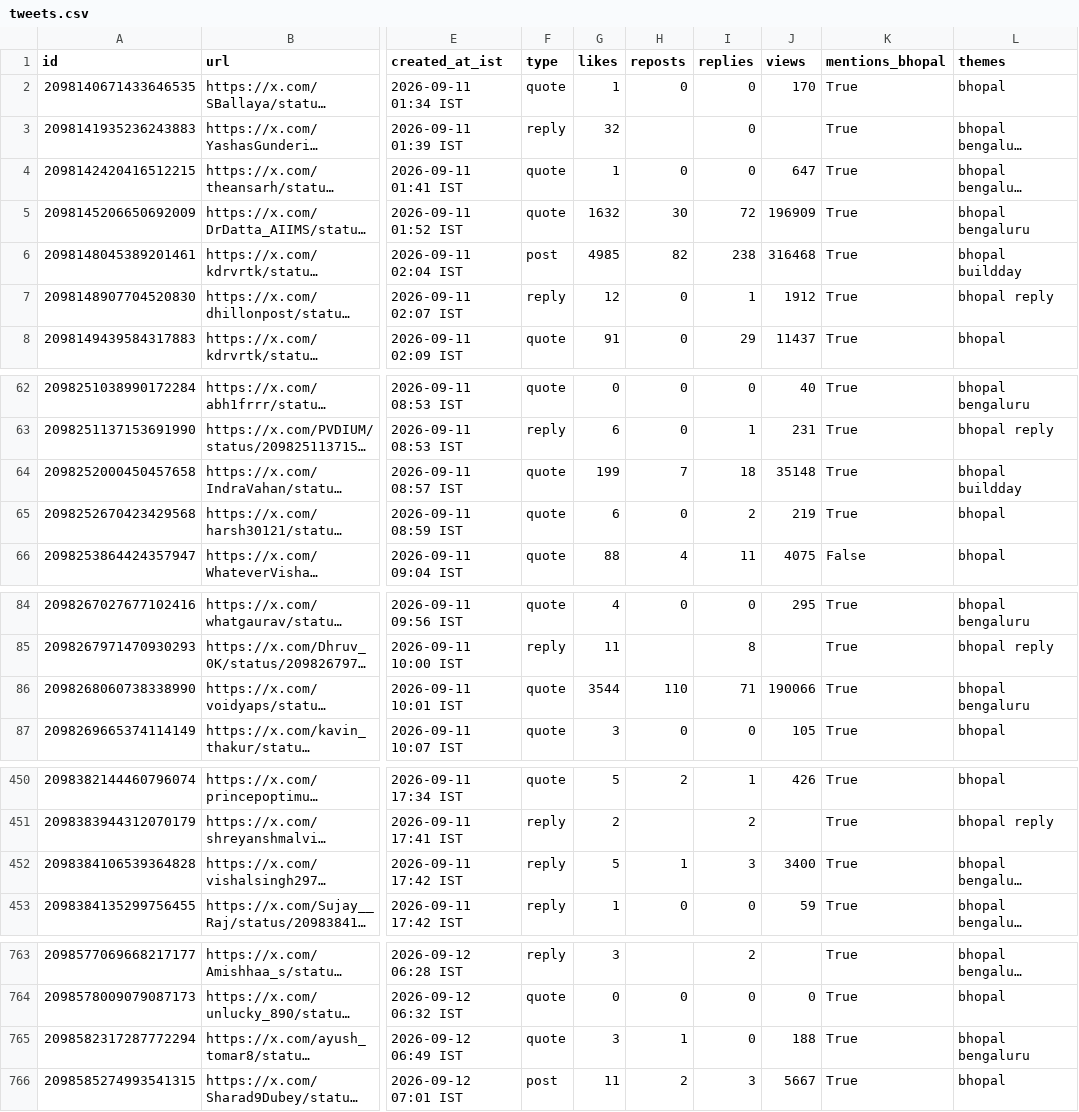
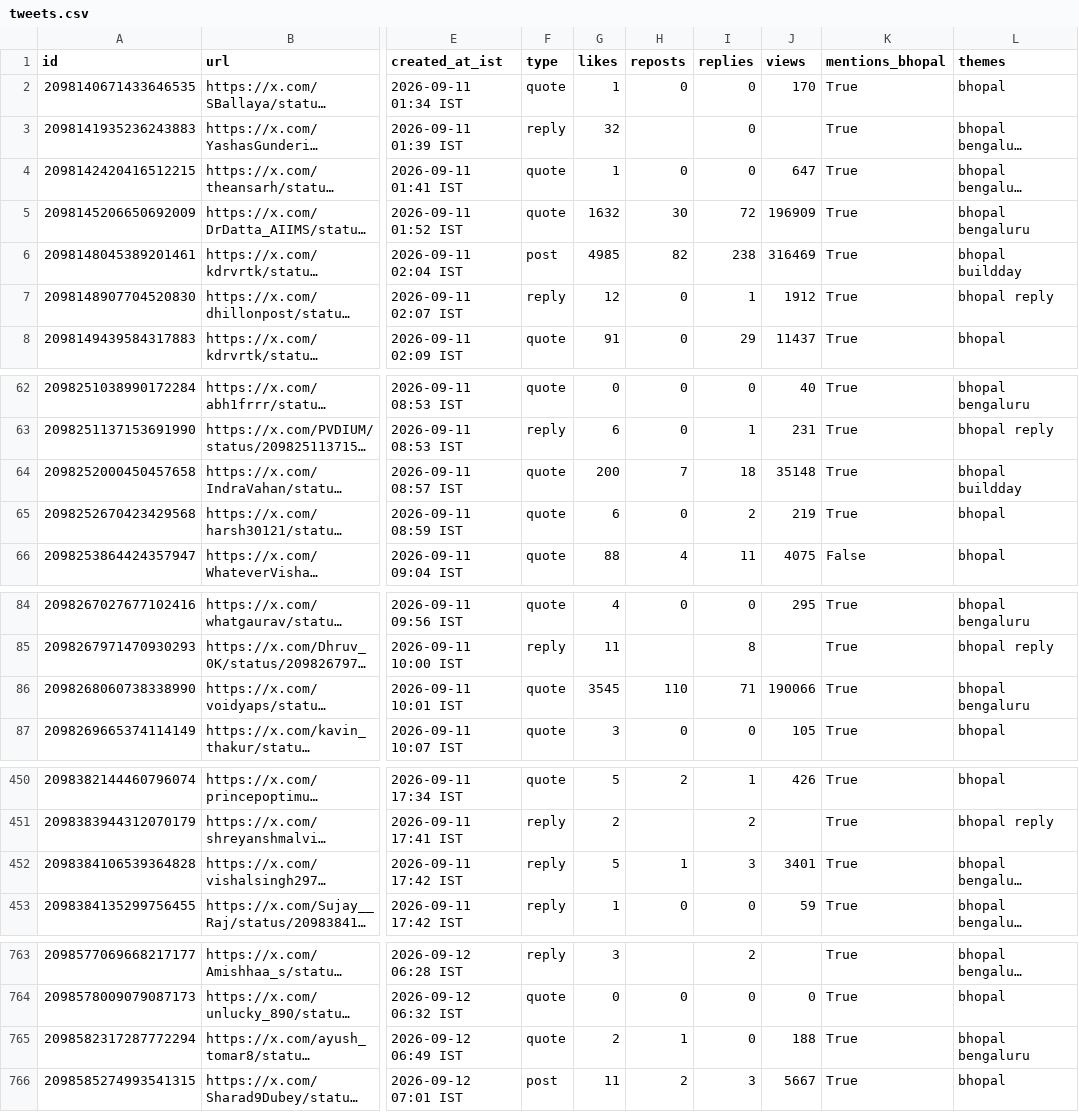
Before and after one commit to Vishal4742/claude-community-bhopal, a CSV file: blog/fable-5-1-build-days-bhopal/tweets.csv, drawn as a sheet; only a part is shown, gaps mark what is left out; long unchanged cells end in …; the diff covers the shown part only; the diff names each change by its address in the sheet, - before the commit and + after, or states it on an @@ line.

```diff
--- a/blog/fable-5-1-build-days-bhopal/tweets.csv
+++ b/blog/fable-5-1-build-days-bhopal/tweets.csv
-J6 (views): 316468
+J6 (views): 316469
-G64 (likes): 199
+G64 (likes): 200
-G86 (likes): 3544
+G86 (likes): 3545
-J452 (views): 3400
+J452 (views): 3401
-G765 (likes): 3
+G765 (likes): 2
```
Also changed, not shown: 2 edited cells elsewhere in this file, 2 other files.
